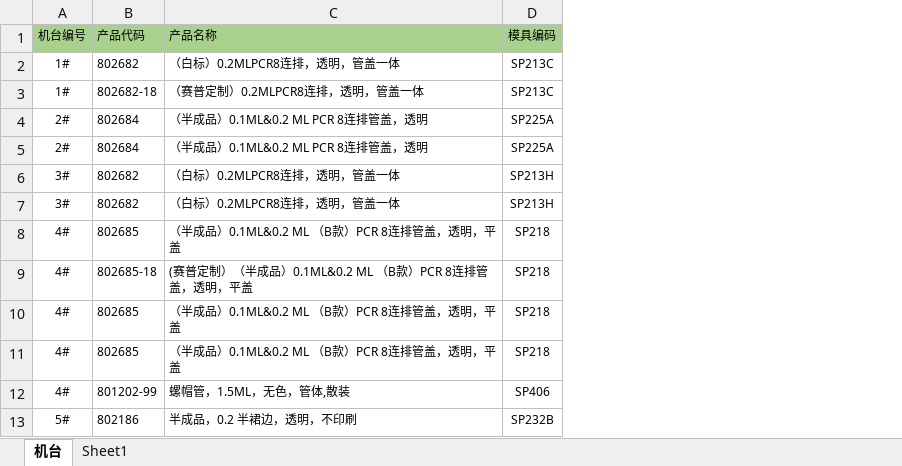
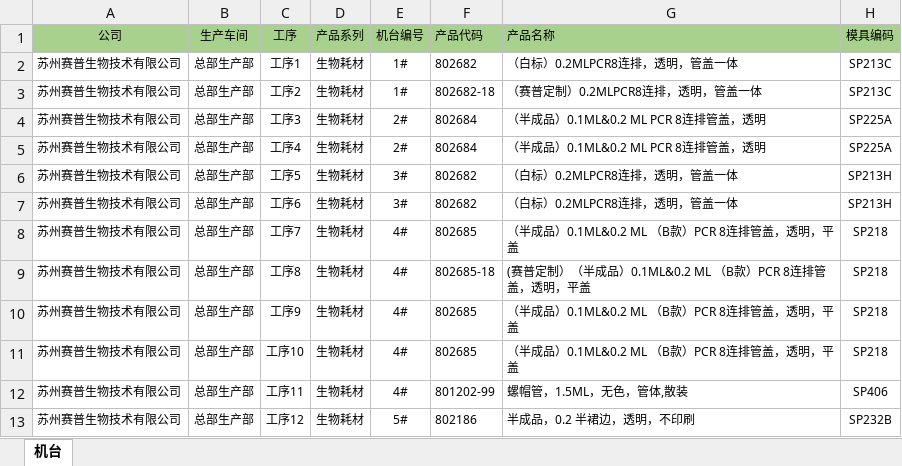
Before and after one commit to takewiki/cpdms, an Excel workbook: www/生产订单排产信息表模板.xlsx, sheet 机台, drawn as a sheet; only a part is shown; values as stored, in another font and other column widths than the file's, no borders; the diff names each change by its address in the sheet, - before the commit and + after, or states it on an @@ line.

```diff
--- a/www/生产订单排产信息表模板.xlsx (sheet 机台)
+++ b/www/生产订单排产信息表模板.xlsx (sheet 机台)
-sheet tab: Sheet1
+column A (公司), rows 2-13: all 苏州赛普生物技术有限公司
+column B (生产车间), rows 2-13: all 总部生产部
+column C (工序), rows 2-13: 工序1 | 工序2 | 工序3 | 工序4 | 工序5 | 工序6 | 工序7 | 工序8 | 工序9 | 工序10 | 工序11 | 工序12
+column D (产品系列), rows 2-13: all 生物耗材
```
Also changed, not shown: formulas that keep their value, 2 other files.
